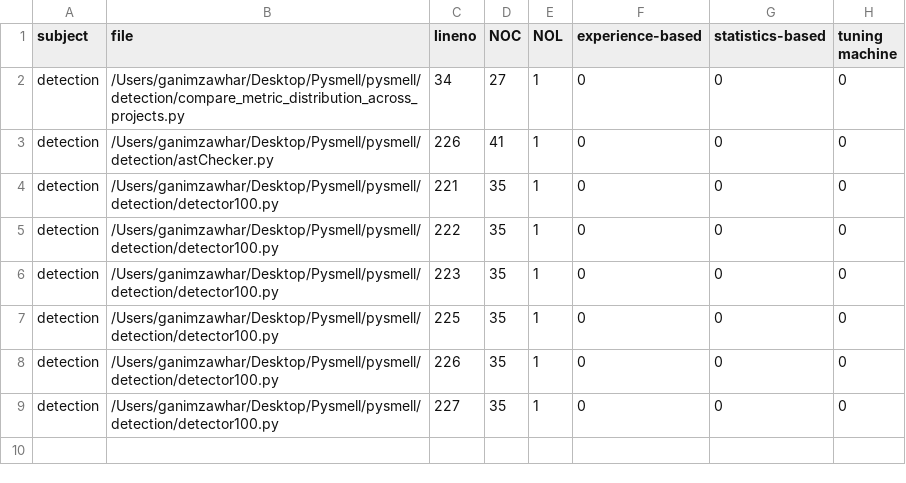
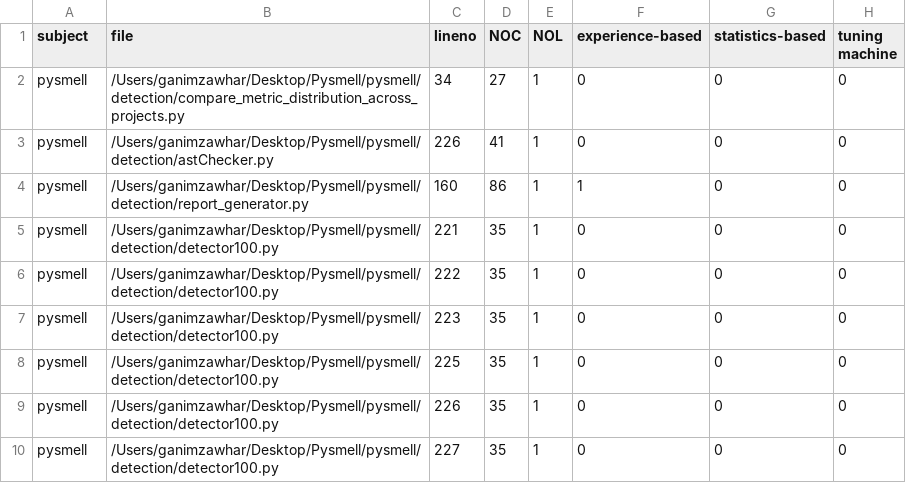
Before and after one commit to Ganim03/Pysmell, a CSV file: pysmell/detection/result100/LongTernaryConditionalExpression.csv, drawn as a sheet.

```diff
--- a/pysmell/detection/result100/LongTernaryConditionalExpression.csv
+++ b/pysmell/detection/result100/LongTernaryConditionalExpression.csv
@@ -1,9 +1,10 @@
 subject,file,lineno,NOC,NOL,experience-based,statistics-based,tuning machine
-detection,/Users/ganimzawhar/Desktop/Pysmell/pysmell/detection/compare_metric_distribution_across_projects.py,34,27,1,0,0,0
-detection,/Users/ganimzawhar/Desktop/Pysmell/pysmell/detection/astChecker.py,226,41,1,0,0,0
-detection,/Users/ganimzawhar/Desktop/Pysmell/pysmell/detection/detector100.py,221,35,1,0,0,0
-detection,/Users/ganimzawhar/Desktop/Pysmell/pysmell/detection/detector100.py,222,35,1,0,0,0
-detection,/Users/ganimzawhar/Desktop/Pysmell/pysmell/detection/detector100.py,223,35,1,0,0,0
-detection,/Users/ganimzawhar/Desktop/Pysmell/pysmell/detection/detector100.py,225,35,1,0,0,0
-detection,/Users/ganimzawhar/Desktop/Pysmell/pysmell/detection/detector100.py,226,35,1,0,0,0
-detection,/Users/ganimzawhar/Desktop/Pysmell/pysmell/detection/detector100.py,227,35,1,0,0,0
+pysmell,/Users/ganimzawhar/Desktop/Pysmell/pysmell/detection/compare_metric_distribution_across_projects.py,34,27,1,0,0,0
+pysmell,/Users/ganimzawhar/Desktop/Pysmell/pysmell/detection/astChecker.py,226,41,1,0,0,0
+pysmell,/Users/ganimzawhar/Desktop/Pysmell/pysmell/detection/report_generator.py,160,86,1,1,0,0
+pysmell,/Users/ganimzawhar/Desktop/Pysmell/pysmell/detection/detector100.py,221,35,1,0,0,0
+pysmell,/Users/ganimzawhar/Desktop/Pysmell/pysmell/detection/detector100.py,222,35,1,0,0,0
+pysmell,/Users/ganimzawhar/Desktop/Pysmell/pysmell/detection/detector100.py,223,35,1,0,0,0
+pysmell,/Users/ganimzawhar/Desktop/Pysmell/pysmell/detection/detector100.py,225,35,1,0,0,0
+pysmell,/Users/ganimzawhar/Desktop/Pysmell/pysmell/detection/detector100.py,226,35,1,0,0,0
+pysmell,/Users/ganimzawhar/Desktop/Pysmell/pysmell/detection/detector100.py,227,35,1,0,0,0
```
Also changed, not shown: pysmell/detection/result100/ComplexContainerComprehension.csv, pysmell/detection/result100/LongMessageChain.csv, 8 other files.
